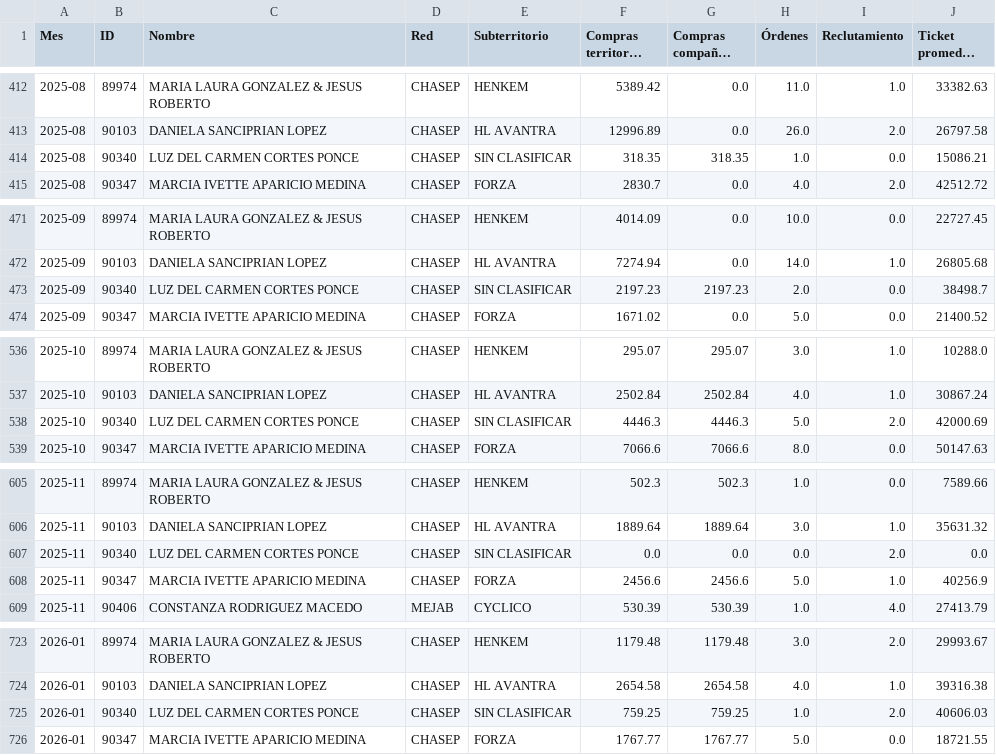
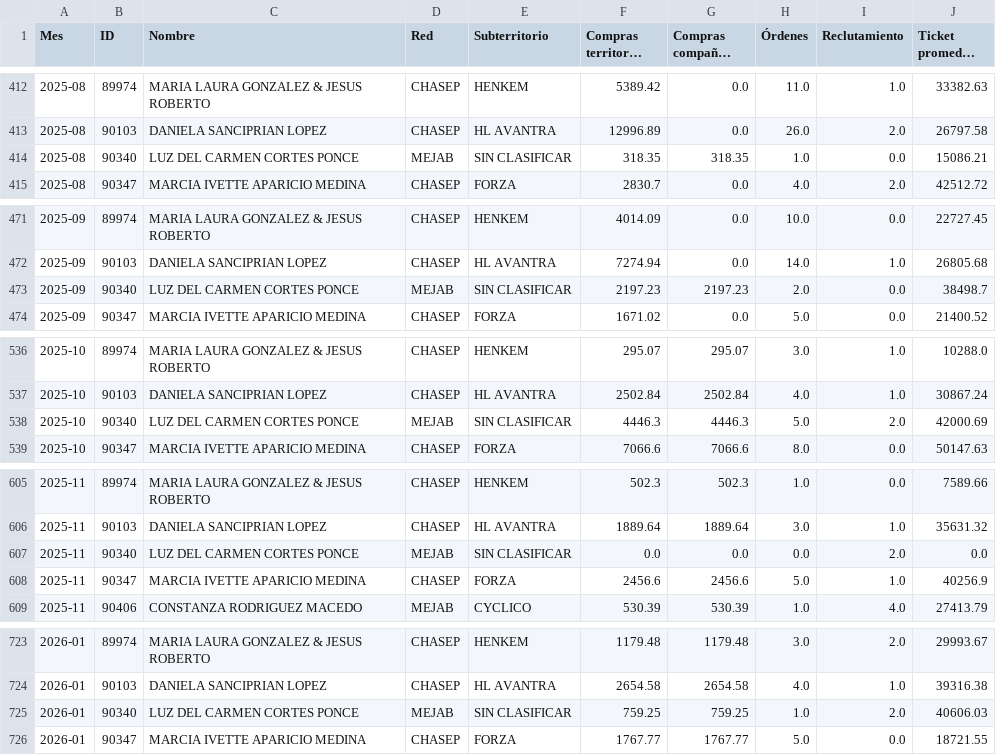
Before and after one commit to rp13588-eng/reportes-chasep, a CSV file: tools/radiografia/out/mensual.csv, drawn as a sheet; only a part is shown, gaps mark what is left out; long unchanged cells end in …; the diff covers the shown part only; the diff names each change by its address in the sheet, - before the commit and + after, or states it on an @@ line.

```diff
--- a/tools/radiografia/out/mensual.csv
+++ b/tools/radiografia/out/mensual.csv
-D414 (Red): CHASEP
+D414 (Red): MEJAB
-D473 (Red): CHASEP
+D473 (Red): MEJAB
-D538 (Red): CHASEP
+D538 (Red): MEJAB
-D607 (Red): CHASEP
+D607 (Red): MEJAB
-D725 (Red): CHASEP
+D725 (Red): MEJAB
```
Also changed, not shown: 3 edited cells elsewhere in this file, tools/radiografia/out/alertas.csv, tools/radiografia/out/equipos.csv, 6 other files.
